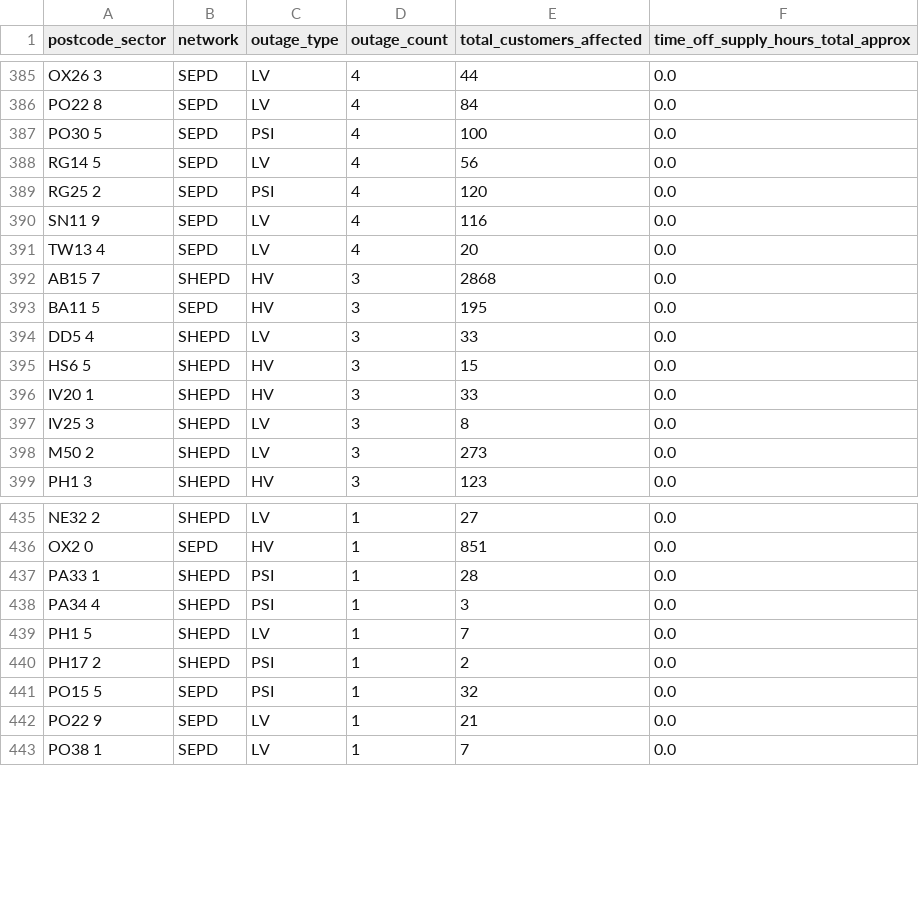
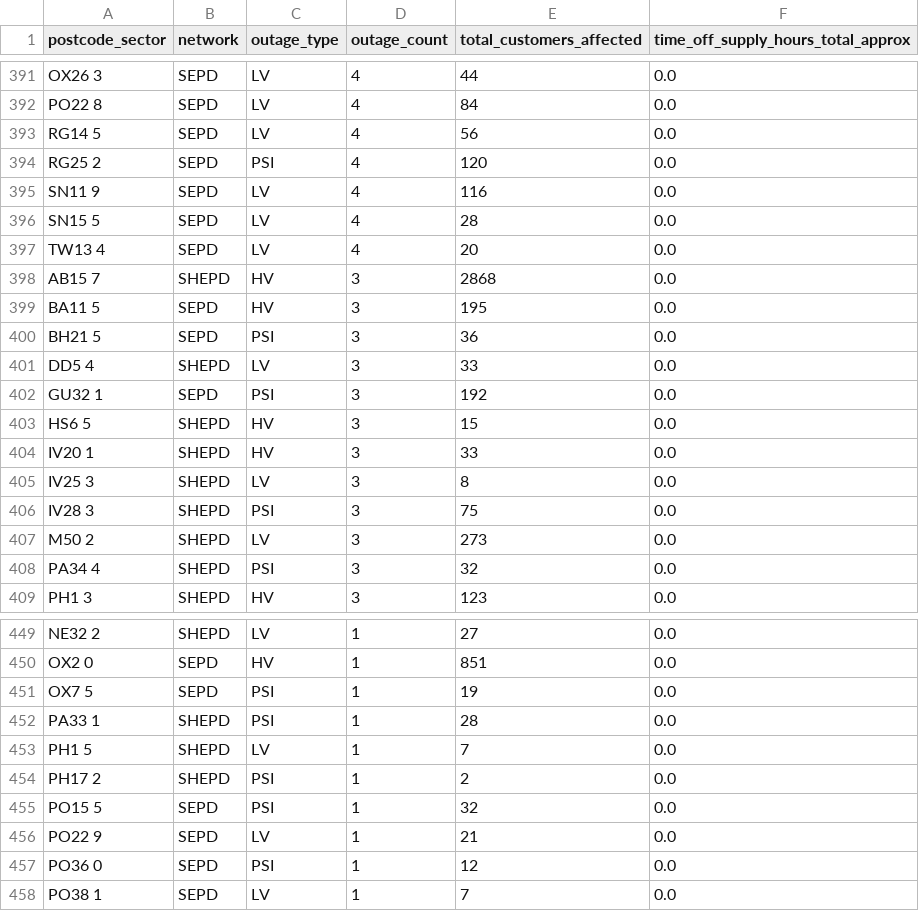
Before and after one commit to hatch-sse/powercuts-mvp, a CSV file: data/exports/sectors/postcode_sectors_current_month.csv, drawn as a sheet; only a part is shown, gaps mark what is left out; the diff covers the shown part only.

```diff
--- a/data/exports/sectors/postcode_sectors_current_month.csv
+++ b/data/exports/sectors/postcode_sectors_current_month.csv
@@ -386,3 +392,2 @@ OX26 3,SEPD,LV,4,44,0.0
 PO22 8,SEPD,LV,4,84,0.0
-PO30 5,SEPD,PSI,4,100,0.0
 RG14 5,SEPD,LV,4,56,0.0
@@ -390,2 +395,3 @@ RG25 2,SEPD,PSI,4,120,0.0
 SN11 9,SEPD,LV,4,116,0.0
+SN15 5,SEPD,LV,4,28,0.0
 TW13 4,SEPD,LV,4,20,0.0
@@ -393,3 +399,5 @@ AB15 7,SHEPD,HV,3,2868,0.0
 BA11 5,SEPD,HV,3,195,0.0
+BH21 5,SEPD,PSI,3,36,0.0
 DD5 4,SHEPD,LV,3,33,0.0
+GU32 1,SEPD,PSI,3,192,0.0
 HS6 5,SHEPD,HV,3,15,0.0
@@ -397,3 +405,5 @@ IV20 1,SHEPD,HV,3,33,0.0
 IV25 3,SHEPD,LV,3,8,0.0
+IV28 3,SHEPD,PSI,3,75,0.0
 M50 2,SHEPD,LV,3,273,0.0
+PA34 4,SHEPD,PSI,3,32,0.0
 PH1 3,SHEPD,HV,3,123,0.0
@@ -436,4 +450,4 @@ NE32 2,SHEPD,LV,1,27,0.0
 OX2 0,SEPD,HV,1,851,0.0
+OX7 5,SEPD,PSI,1,19,0.0
 PA33 1,SHEPD,PSI,1,28,0.0
-PA34 4,SHEPD,PSI,1,3,0.0
 PH1 5,SHEPD,LV,1,7,0.0
@@ -442,2 +456,3 @@ PO15 5,SEPD,PSI,1,32,0.0
 PO22 9,SEPD,LV,1,21,0.0
+PO36 0,SEPD,PSI,1,12,0.0
 PO38 1,SEPD,LV,1,7,0.0
```
Also changed, not shown: 14 added rows, 4 removed rows and 30 edited cells elsewhere in this file, data/exports/postcodes_only_latest_7d.csv, data/exports/sectors/postcode_sectors_2026-05.csv, 10 other files.
